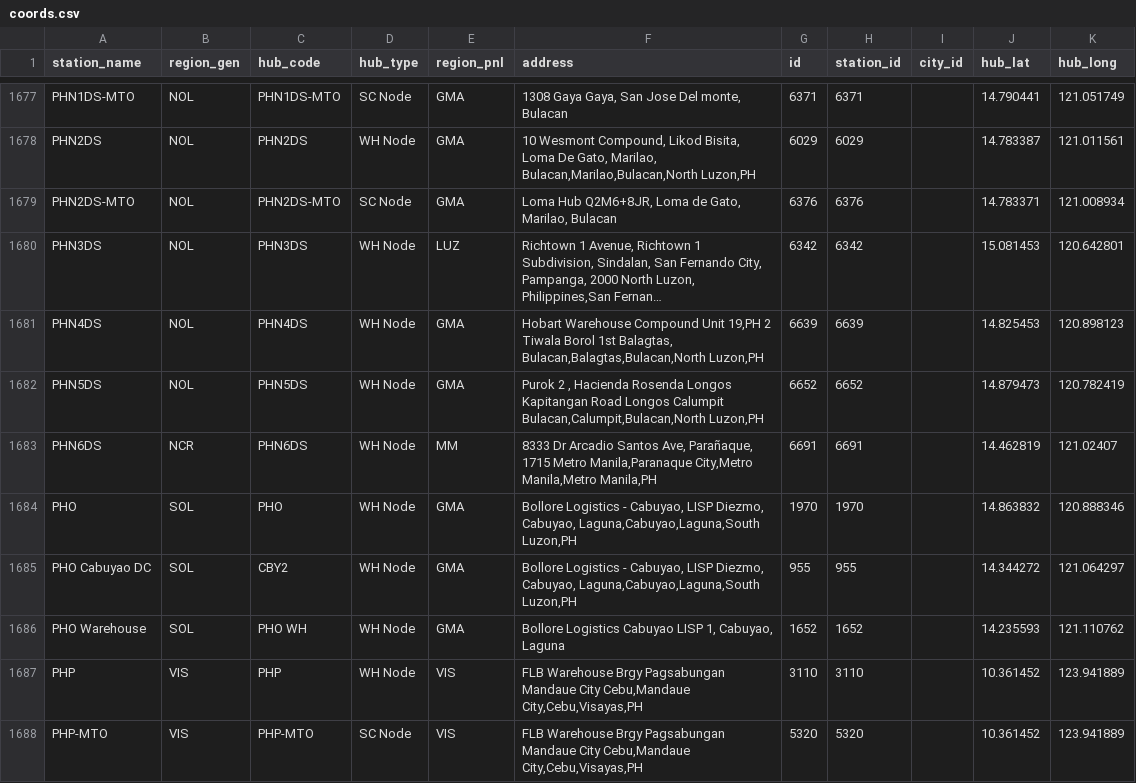
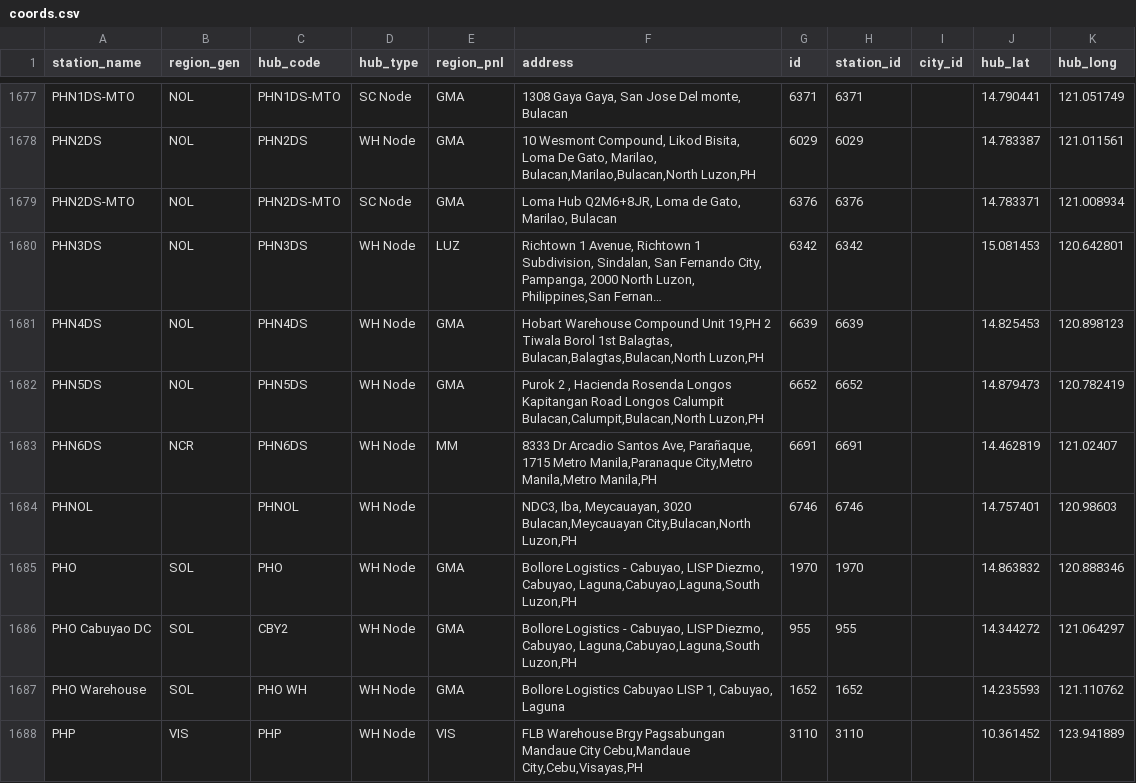
Before and after one commit to jelinabaldrias-design/fuel-matrix, a CSV file: coords.csv, drawn as a sheet; only a part is shown, gaps mark what is left out; the shorter side is filled out with more unchanged rows; long unchanged cells end in ….

```diff
--- a/coords.csv
+++ b/coords.csv
@@ -1686,2 +1686,3 @@ PHN5DS,NOL,PHN5DS,WH Node,GMA,"Purok 2 , Hacienda Rosenda Longos Kapitangan Road
 PHN6DS,NCR,PHN6DS,WH Node,MM,"8333 Dr Arcadio Santos Ave, Parañaque, 1715 Metro Manila,Paranaque City,Metro Manila,Metro Manila,PH",6691,6691,,14.462819,121.02407
+PHNOL,,PHNOL,WH Node,,"NDC3, Iba, Meycauayan, 3020 Bulacan,Meycauayan City,Bulacan,North Luzon,PH",6746,6746,,14.757401,120.98603
 PHO,SOL,PHO,WH Node,GMA,"Bollore Logistics - Cabuyao, LISP Diezmo, Cabuyao, Laguna,Cabuyao,Laguna,South Luzon,PH",1970,1970,,14.863832,120.888346
```
Also changed, not shown: sheet-data.csv.
